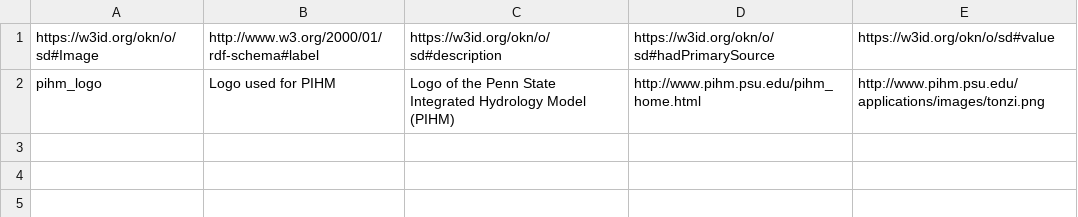
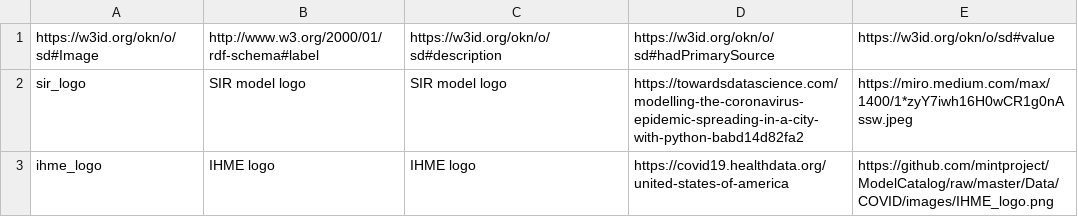
Before and after one commit to mintproject/ModelCatalog, a CSV file: Data/COVID/Image.csv, drawn as a sheet.

Commit message:
added logos

```diff
--- a/Data/COVID/Image.csv
+++ b/Data/COVID/Image.csv
@@ -1,2 +1,3 @@
 https://w3id.org/okn/o/sd#Image,http://www.w3.org/2000/01/rdf-schema#label,https://w3id.org/okn/o/sd#description,https://w3id.org/okn/o/sd#hadPrimarySource,https://w3id.org/okn/o/sd#value
-pihm_logo,Logo used for PIHM,Logo of the Penn State Integrated Hydrology Model (PIHM),http://www.pihm.psu.edu/pihm_home.html,http://www.pihm.psu.edu/applications/images/tonzi.png
+sir_logo,SIR model logo,SIR model logo,https://towardsdatascience.com/modelling-the-coronavirus-epidemic-spreading-in-a-city-with-python-babd14d82fa2,https://miro.medium.com/max/1400/1*zyY7iwh16H0wCR1g0nAssw.jpeg
+ihme_logo,IHME logo,IHME logo,https://covid19.healthdata.org/united-states-of-america,https://github.com/mintproject/ModelCatalog/raw/master/Data/COVID/images/IHME_logo.png
```
Also changed, not shown: Data/COVID/Model.csv.
